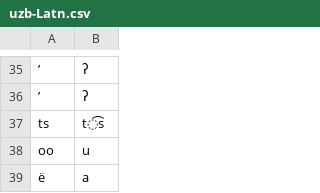
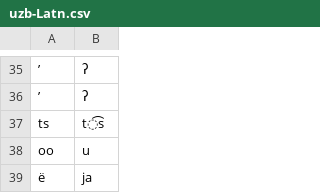
Before and after one commit to dmort27/epitran, a CSV file: epitran/data/uzb-Latn.csv, drawn as a sheet; only a part is shown, gaps mark what is left out.

Commit message:
updated 'ë' to 'ja'

```diff
--- a/epitran/data/uzb-Latn.csv
+++ b/epitran/data/uzb-Latn.csv
@@ -38,2 +38,2 @@ ts,t͡s
 oo,u
-ë,a
+ë,ja
```
